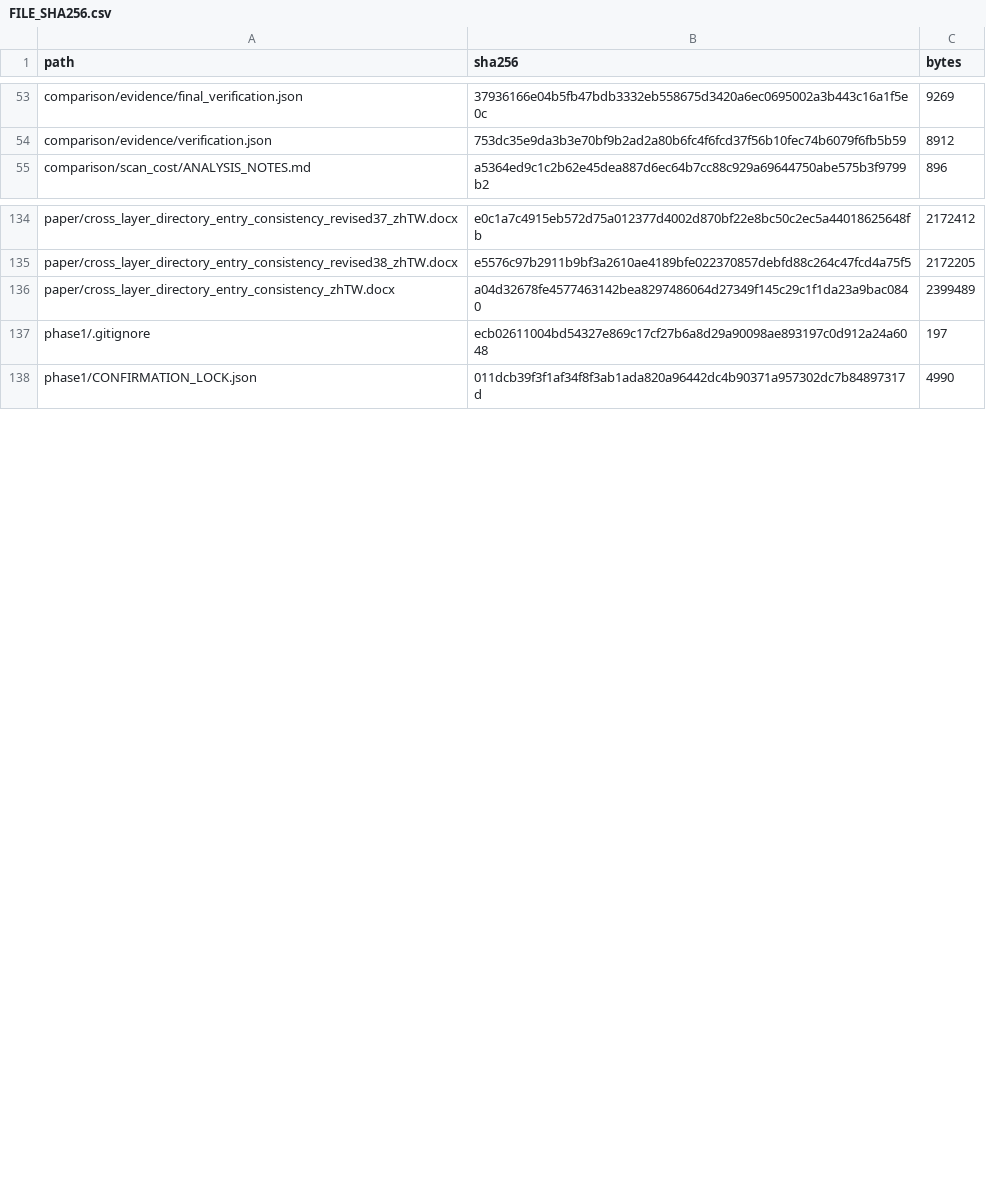
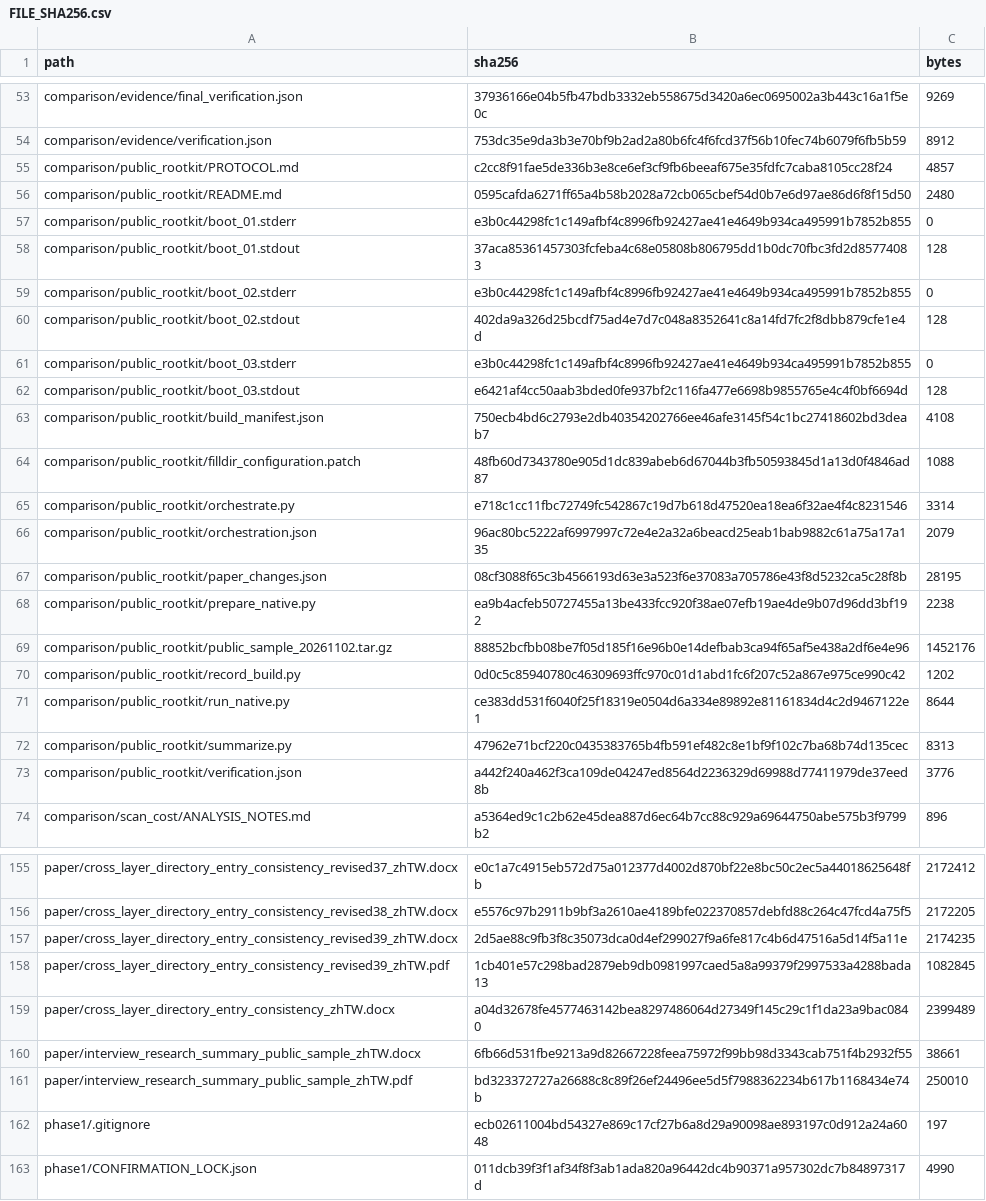
Before and after one commit to NSYSUTim/detecting-rootkit-tampering, a CSV file: FILE_SHA256.csv, drawn as a sheet; only a part is shown, gaps mark what is left out; the diff covers the shown part only; the diff names each change by its address in the sheet, - before the commit and + after, or states it on an @@ line.

Commit message:
Validate original CARAXES and document the rejected-entry coverage limit

```diff
--- a/FILE_SHA256.csv
+++ b/FILE_SHA256.csv
+row 55: comparison/public_rootkit/PROTOCOL.md | c2cc8f91fae5de336b3e8ce6ef3cf9fb6beeaf675e35fdfc7caba8105cc28f24 | 4857
+row 56: comparison/public_rootkit/README.md | 0595cafda6271ff65a4b58b2028a72cb065cbef54d0b7e6d97ae86d6f8f15d50 | 2480
+row 57: comparison/public_rootkit/boot_01.stderr | e3b0c44298fc1c149afbf4c8996fb92427ae41e4649b934ca495991b7852b855 | 0
+row 58: comparison/public_rootkit/boot_01.stdout | 37aca85361457303fcfeba4c68e05808b806795dd1b0dc70fbc3fd2d85774083 | 128
+row 59: comparison/public_rootkit/boot_02.stderr | e3b0c44298fc1c149afbf4c8996fb92427ae41e4649b934ca495991b7852b855 | 0
+row 60: comparison/public_rootkit/boot_02.stdout | 402da9a326d25bcdf75ad4e7d7c048a8352641c8a14fd7fc2f8dbb879cfe1e4d | 128
+row 61: comparison/public_rootkit/boot_03.stderr | e3b0c44298fc1c149afbf4c8996fb92427ae41e4649b934ca495991b7852b855 | 0
+row 62: comparison/public_rootkit/boot_03.stdout | e6421af4cc50aab3bded0fe937bf2c116fa477e6698b9855765e4c4f0bf6694d | 128
+row 63: comparison/public_rootkit/build_manifest.json | 750ecb4bd6c2793e2db40354202766ee46afe3145f54c1bc27418602bd3deab7 | 4108
+row 64: comparison/public_rootkit/filldir_configuration.patch | 48fb60d7343780e905d1dc839abeb6d67044b3fb50593845d1a13d0f4846ad87 | 1088
+row 65: comparison/public_rootkit/orchestrate.py | e718c1cc11fbc72749fc542867c19d7b618d47520ea18ea6f32ae4f4c8231546 | 3314
+row 66: comparison/public_rootkit/orchestration.json | 96ac80bc5222af6997997c72e4e2a32a6beacd25eab1bab9882c61a75a17a135 | 2079
+row 67: comparison/public_rootkit/paper_changes.json | 08cf3088f65c3b4566193d63e3a523f6e37083a705786e43f8d5232ca5c28f8b | 28195
+row 68: comparison/public_rootkit/prepare_native.py | ea9b4acfeb50727455a13be433fcc920f38ae07efb19ae4de9b07d96dd3bf192 | 2238
+row 69: comparison/public_rootkit/public_sample_20261102.tar.gz | 88852bcfbb08be7f05d185f16e96b0e14defbab3ca94f65af5e438a2df6e4e96 | 1452176
+row 70: comparison/public_rootkit/record_build.py | 0d0c5c85940780c46309693ffc970c01d1abd1fc6f207c52a867e975ce990c42 | 1202
+row 71: comparison/public_rootkit/run_native.py | ce383dd531f6040f25f18319e0504d6a334e89892e81161834d4c2d9467122e1 | 8644
+row 72: comparison/public_rootkit/summarize.py | 47962e71bcf220c0435383765b4fb591ef482c8e1bf9f102c7ba68b74d135cec | 8313
+row 73: comparison/public_rootkit/verification.json | a442f240a462f3ca109de04247ed8564d2236329d69988d77411979de37eed8b | 3776
+row 157: paper/cross_layer_directory_entry_consistency_revised39_zhTW.docx | 2d5ae88c9fb3f8c35073dca0d4ef299027f9a6fe817c4b6d47516a5d14f5a11e | 2174235
+row 158: paper/cross_layer_directory_entry_consistency_revised39_zhTW.pdf | 1cb401e57c298bad2879eb9db0981997caed5a8a99379f2997533a4288bada13 | 1082845
+row 160: paper/interview_research_summary_public_sample_zhTW.docx | 6fb66d531fbe9213a9d82667228feea75972f99bb98d3343cab751f4b2932f55 | 38661
+row 161: paper/interview_research_summary_public_sample_zhTW.pdf | bd323372727a26688c8c89f26ef24496ee5d5f7988362234b617b1168434e74b | 250010
```
Also changed, not shown: 6 added rows and 14 edited cells elsewhere in this file, 36 other files.
